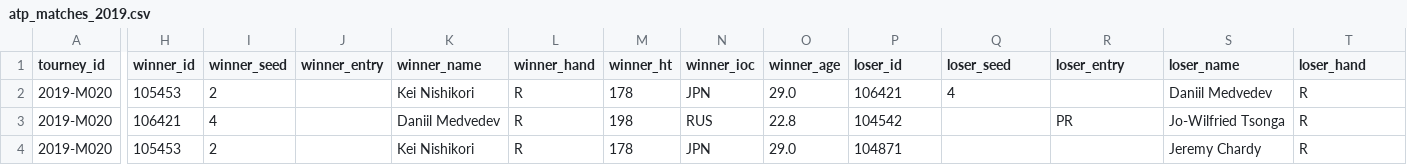
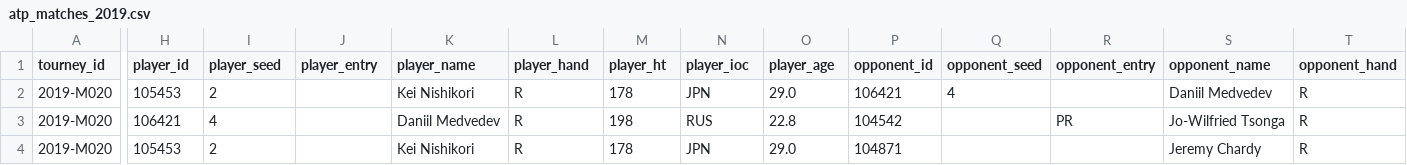
Before and after one commit to zimbakovtech/TennisPrediction, a CSV file: data/raw/atp_matches_2019.csv, drawn as a sheet; only a part is shown, gaps mark what is left out; the diff covers the shown part only; the diff names each change by its address in the sheet, - before the commit and + after, or states it on an @@ line.

Commit message:
Latest changes with preprocessing and data loading #FirstProblem

```diff
--- a/data/raw/atp_matches_2019.csv
+++ b/data/raw/atp_matches_2019.csv
-H1: winner_id
+H1: player_id
-I1: winner_seed
+I1: player_seed
-J1: winner_entry
+J1: player_entry
-K1: winner_name
+K1: player_name
-L1: winner_hand
+L1: player_hand
-M1: winner_ht
+M1: player_ht
-N1: winner_ioc
+N1: player_ioc
-O1: winner_age
+O1: player_age
-P1: loser_id
+P1: opponent_id
-Q1: loser_seed
+Q1: opponent_seed
-R1: loser_entry
+R1: opponent_entry
-S1: loser_name
+S1: opponent_name
-T1: loser_hand
+T1: opponent_hand
```
Also changed, not shown: 7 edited cells elsewhere in this file, data/raw/atp_matches_2020.csv, data/raw/atp_matches_2021.csv, 8 other files.
